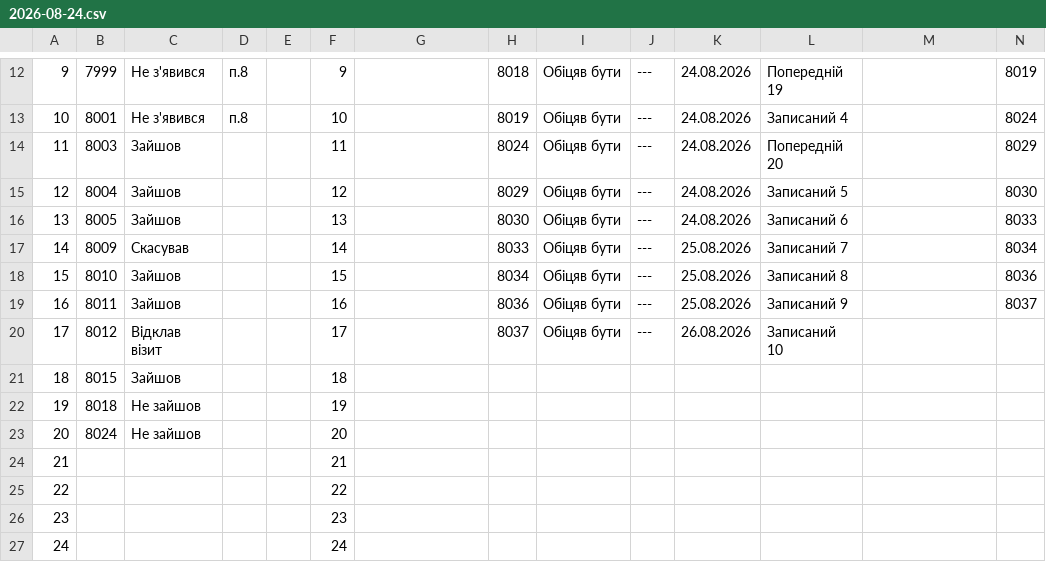
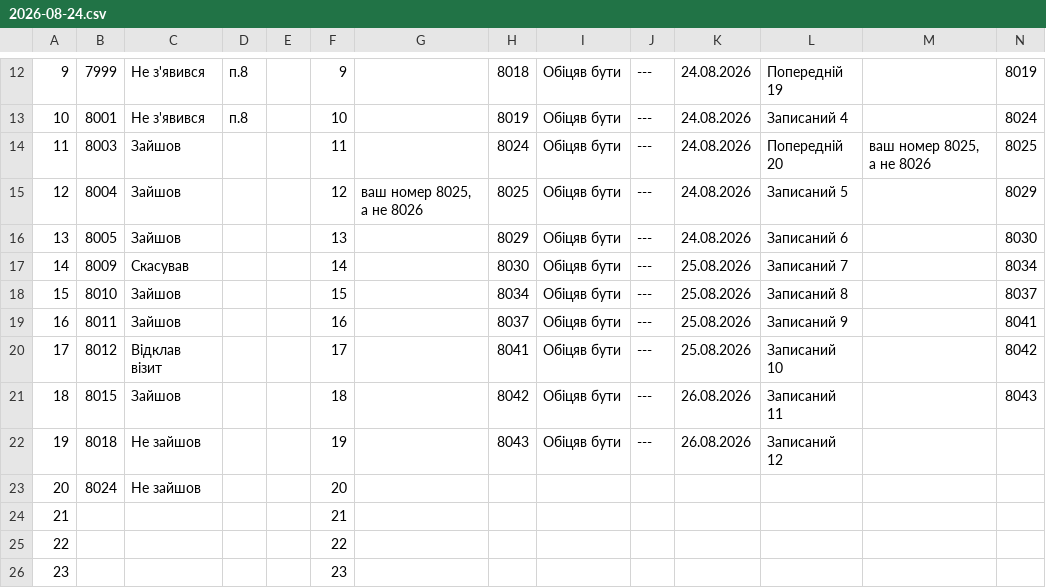
Before and after one commit to zbstof/vlk-zakrevskoho, a CSV file: daily_sheets_cache/2026-08-24.csv, drawn as a sheet; only a part is shown, gaps mark what is left out; the shorter side is filled out with more unchanged rows.

```diff
--- a/daily_sheets_cache/2026-08-24.csv
+++ b/daily_sheets_cache/2026-08-24.csv
@@ -18,11 +18,11 @@
 10,8001,Не з'явився,п.8,,10,,8019,Обіцяв бути,---,24.08.2026,Записаний 4,,8024
-11,8003,Зайшов,,,11,,8024,Обіцяв бути,---,24.08.2026,Попередній 20,,8029
-12,8004,Зайшов,,,12,,8029,Обіцяв бути,---,24.08.2026,Записаний 5,,8030
-13,8005,Зайшов,,,13,,8030,Обіцяв бути,---,24.08.2026,Записаний 6,,8033
-14,8009,Скасував,,,14,,8033,Обіцяв бути,---,25.08.2026,Записаний 7,,8034
-15,8010,Зайшов,,,15,,8034,Обіцяв бути,---,25.08.2026,Записаний 8,,8036
-16,8011,Зайшов,,,16,,8036,Обіцяв бути,---,25.08.2026,Записаний 9,,8037
-17,8012,Відклав візит,,,17,,8037,Обіцяв бути,---,26.08.2026,Записаний 10
-18,8015,Зайшов,,,18
-19,8018,Не зайшов,,,19
+11,8003,Зайшов,,,11,,8024,Обіцяв бути,---,24.08.2026,Попередній 20,"ваш номер 8025, а не 8026",8025
+12,8004,Зайшов,,,12,"ваш номер 8025, а не 8026",8025,Обіцяв бути,---,24.08.2026,Записаний 5,,8029
+13,8005,Зайшов,,,13,,8029,Обіцяв бути,---,24.08.2026,Записаний 6,,8030
+14,8009,Скасував,,,14,,8030,Обіцяв бути,---,25.08.2026,Записаний 7,,8034
+15,8010,Зайшов,,,15,,8034,Обіцяв бути,---,25.08.2026,Записаний 8,,8037
+16,8011,Зайшов,,,16,,8037,Обіцяв бути,---,25.08.2026,Записаний 9,,8041
+17,8012,Відклав візит,,,17,,8041,Обіцяв бути,---,25.08.2026,Записаний 10,,8042
+18,8015,Зайшов,,,18,,8042,Обіцяв бути,---,26.08.2026,Записаний 11,,8043
+19,8018,Не зайшов,,,19,,8043,Обіцяв бути,---,26.08.2026,Записаний 12
 20,8024,Не зайшов,,,20
```
